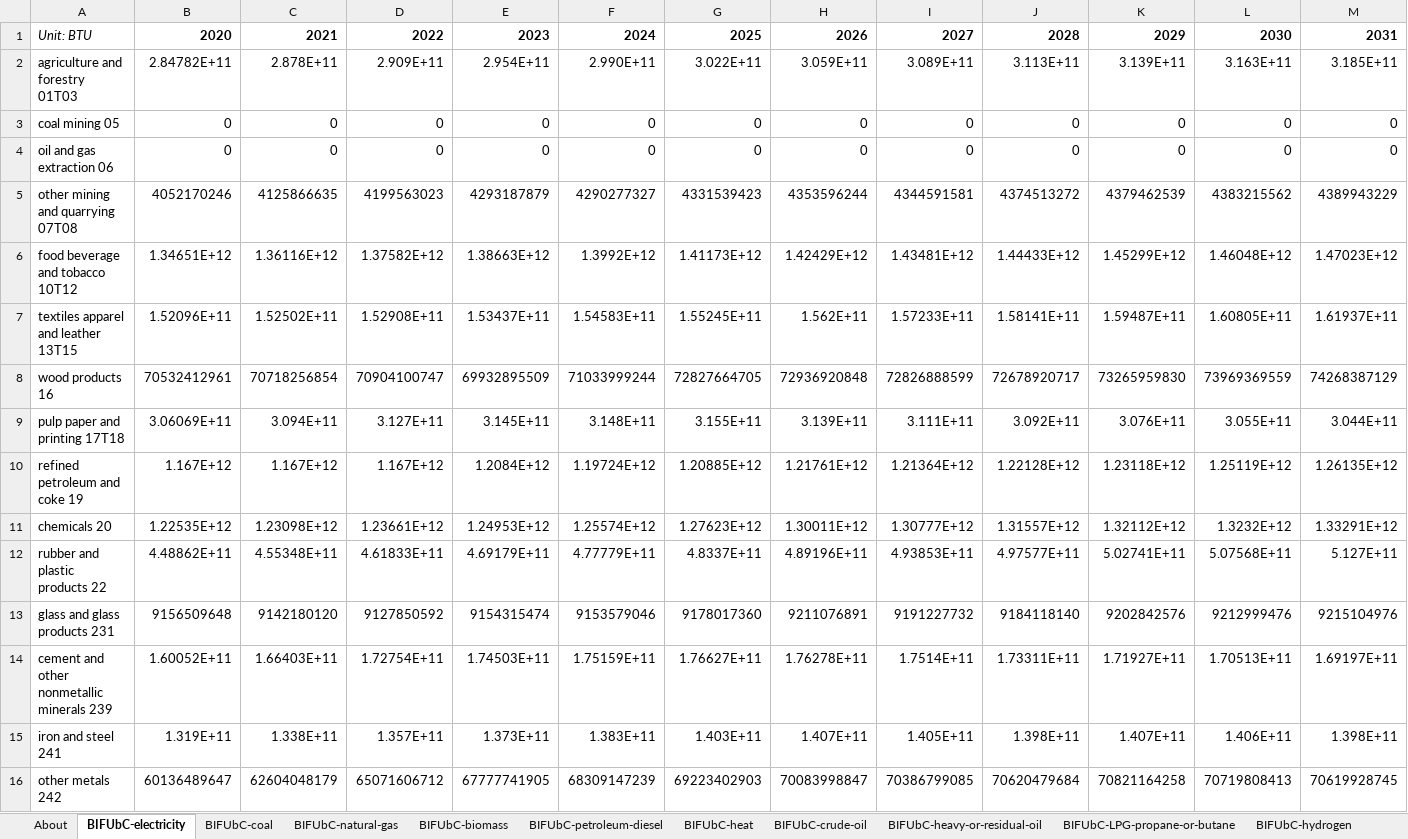
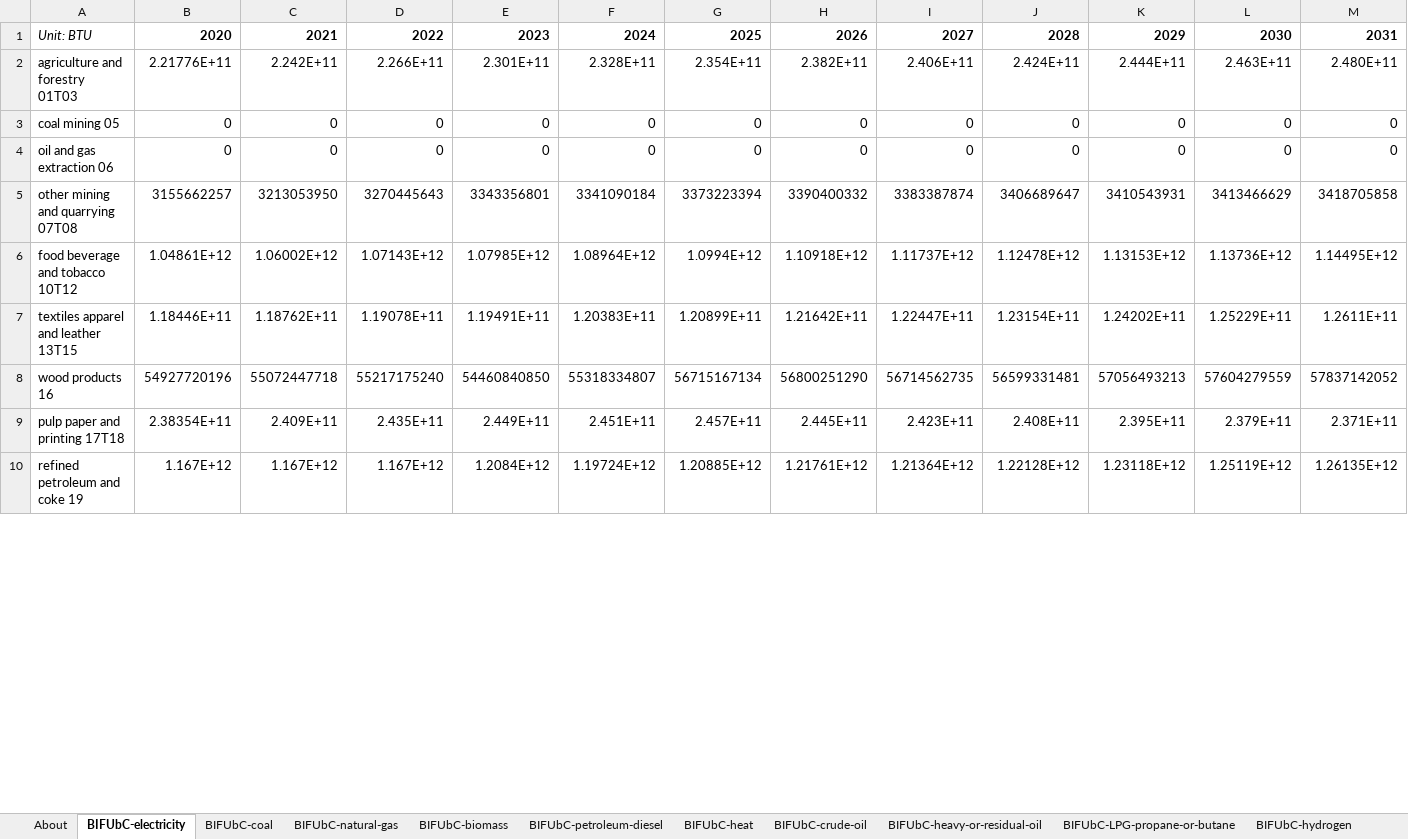
Before and after one commit to EnergyInnovation/eps-delaware, an Excel workbook: InputData/indst/BIFUbC/BAU Industrial Fuel Use before CCS.xlsx, sheet BIFUbC-electricity, drawn as a sheet; only a part is shown; values as stored, in another font and other column widths than the file's, no borders; removed rows and columns are numbered as before the commit, all else as after; rows hold the shown columns only; the diff covers the shown part only; the diff names each change by its address in the sheet, - before the commit and + after, or states it on an @@ line.

```diff
--- a/InputData/indst/BIFUbC/BAU Industrial Fuel Use before CCS.xlsx (sheet BIFUbC-electricity)
+++ b/InputData/indst/BIFUbC/BAU Industrial Fuel Use before CCS.xlsx (sheet BIFUbC-electricity)
-row 2: agriculture and forestry 01T03 | 2.84782E+11 | 2.878E+11 | 2.909E+11 | 2.954E+11 | 2.990E+11 | 3.022E+11 | 3.059E+11 | 3.089E+11 | 3.113E+11 | 3.139E+11 | 3.163E+11 | 3.185E+11
+row 2: agriculture and forestry 01T03 | 2.21776E+11 | 2.242E+11 | 2.266E+11 | 2.301E+11 | 2.328E+11 | 2.354E+11 | 2.382E+11 | 2.406E+11 | 2.424E+11 | 2.444E+11 | 2.463E+11 | 2.480E+11
-row 5: other mining and quarrying 07T08 | 4052170246 | 4125866635 | 4199563023 | 4293187879 | 4290277327 | 4331539423 | 4353596244 | 4344591581 | 4374513272 | 4379462539 | 4383215562 | 4389943229
-row 6: food beverage and tobacco 10T12 | 1.34651E+12 | 1.36116E+12 | 1.37582E+12 | 1.38663E+12 | 1.3992E+12 | 1.41173E+12 | 1.42429E+12 | 1.43481E+12 | 1.44433E+12 | 1.45299E+12 | 1.46048E+12 | 1.47023E+12
-row 7: textiles apparel and leather 13T15 | 1.52096E+11 | 1.52502E+11 | 1.52908E+11 | 1.53437E+11 | 1.54583E+11 | 1.55245E+11 | 1.562E+11 | 1.57233E+11 | 1.58141E+11 | 1.59487E+11 | 1.60805E+11 | 1.61937E+11
-row 8: wood products 16 | 70532412961 | 70718256854 | 70904100747 | 69932895509 | 71033999244 | 72827664705 | 72936920848 | 72826888599 | 72678920717 | 73265959830 | 73969369559 | 74268387129
-row 9: pulp paper and printing 17T18 | 3.06069E+11 | 3.094E+11 | 3.127E+11 | 3.145E+11 | 3.148E+11 | 3.155E+11 | 3.139E+11 | 3.111E+11 | 3.092E+11 | 3.076E+11 | 3.055E+11 | 3.044E+11
+row 5: other mining and quarrying 07T08 | 3155662257 | 3213053950 | 3270445643 | 3343356801 | 3341090184 | 3373223394 | 3390400332 | 3383387874 | 3406689647 | 3410543931 | 3413466629 | 3418705858
+row 6: food beverage and tobacco 10T12 | 1.04861E+12 | 1.06002E+12 | 1.07143E+12 | 1.07985E+12 | 1.08964E+12 | 1.0994E+12 | 1.10918E+12 | 1.11737E+12 | 1.12478E+12 | 1.13153E+12 | 1.13736E+12 | 1.14495E+12
+row 7: textiles apparel and leather 13T15 | 1.18446E+11 | 1.18762E+11 | 1.19078E+11 | 1.19491E+11 | 1.20383E+11 | 1.20899E+11 | 1.21642E+11 | 1.22447E+11 | 1.23154E+11 | 1.24202E+11 | 1.25229E+11 | 1.2611E+11
+row 8: wood products 16 | 54927720196 | 55072447718 | 55217175240 | 54460840850 | 55318334807 | 56715167134 | 56800251290 | 56714562735 | 56599331481 | 57056493213 | 57604279559 | 57837142052
+row 9: pulp paper and printing 17T18 | 2.38354E+11 | 2.409E+11 | 2.435E+11 | 2.449E+11 | 2.451E+11 | 2.457E+11 | 2.445E+11 | 2.423E+11 | 2.408E+11 | 2.395E+11 | 2.379E+11 | 2.371E+11
-row 11: chemicals 20 | 1.22535E+12 | 1.23098E+12 | 1.23661E+12 | 1.24953E+12 | 1.25574E+12 | 1.27623E+12 | 1.30011E+12 | 1.30777E+12 | 1.31557E+12 | 1.32112E+12 | 1.3232E+12 | 1.33291E+12
-row 12: rubber and plastic products 22 | 4.48862E+11 | 4.55348E+11 | 4.61833E+11 | 4.69179E+11 | 4.77779E+11 | 4.8337E+11 | 4.89196E+11 | 4.93853E+11 | 4.97577E+11 | 5.02741E+11 | 5.07568E+11 | 5.127E+11
-row 13: glass and glass products 231 | 9156509648 | 9142180120 | 9127850592 | 9154315474 | 9153579046 | 9178017360 | 9211076891 | 9191227732 | 9184118140 | 9202842576 | 9212999476 | 9215104976
-row 14: cement and other nonmetallic minerals 239 | 1.60052E+11 | 1.66403E+11 | 1.72754E+11 | 1.74503E+11 | 1.75159E+11 | 1.76627E+11 | 1.76278E+11 | 1.7514E+11 | 1.73311E+11 | 1.71927E+11 | 1.70513E+11 | 1.69197E+11
-row 15: iron and steel 241 | 1.319E+11 | 1.338E+11 | 1.357E+11 | 1.373E+11 | 1.383E+11 | 1.403E+11 | 1.407E+11 | 1.405E+11 | 1.398E+11 | 1.407E+11 | 1.406E+11 | 1.398E+11
-row 16: other metals 242 | 60136489647 | 62604048179 | 65071606712 | 67777741905 | 68309147239 | 69223402903 | 70083998847 | 70386799085 | 70620479684 | 70821164258 | 70719808413 | 70619928745
```
Also changed, not shown: 15 added rows and 9 removed rows elsewhere in this sheet, sheet BIFUbC-natural-gas, sheet BIFUbC-petroleum-diesel, sheet BIFUbC-biomass, 23 other files.
